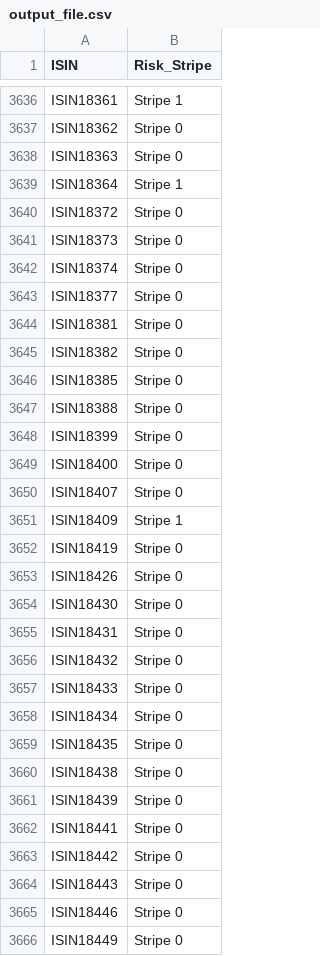
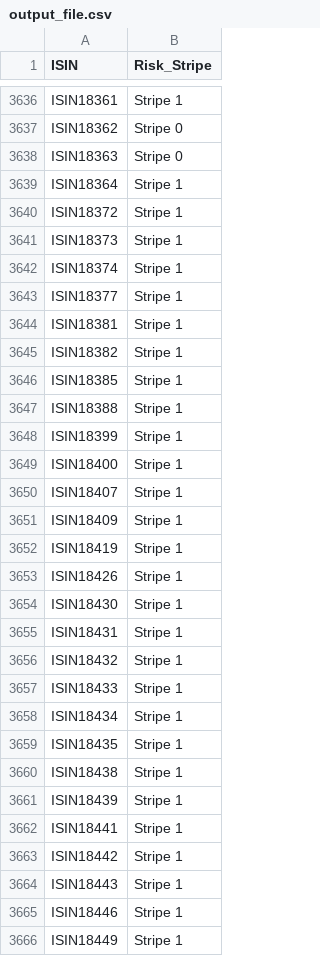
Before and after one commit to manavs19/gs, a CSV file: output_file.csv, drawn as a sheet; only a part is shown, gaps mark what is left out; the diff covers the shown part only.

```diff
--- a/output_file.csv
+++ b/output_file.csv
@@ -3639,28 +3639,28 @@ ISIN18363,Stripe 0
 ISIN18364,Stripe 1
-ISIN18372,Stripe 0
-ISIN18373,Stripe 0
-ISIN18374,Stripe 0
-ISIN18377,Stripe 0
-ISIN18381,Stripe 0
-ISIN18382,Stripe 0
-ISIN18385,Stripe 0
-ISIN18388,Stripe 0
-ISIN18399,Stripe 0
-ISIN18400,Stripe 0
-ISIN18407,Stripe 0
+ISIN18372,Stripe 1
+ISIN18373,Stripe 1
+ISIN18374,Stripe 1
+ISIN18377,Stripe 1
+ISIN18381,Stripe 1
+ISIN18382,Stripe 1
+ISIN18385,Stripe 1
+ISIN18388,Stripe 1
+ISIN18399,Stripe 1
+ISIN18400,Stripe 1
+ISIN18407,Stripe 1
 ISIN18409,Stripe 1
-ISIN18419,Stripe 0
-ISIN18426,Stripe 0
-ISIN18430,Stripe 0
-ISIN18431,Stripe 0
-ISIN18432,Stripe 0
-ISIN18433,Stripe 0
-ISIN18434,Stripe 0
-ISIN18435,Stripe 0
-ISIN18438,Stripe 0
-ISIN18439,Stripe 0
-ISIN18441,Stripe 0
-ISIN18442,Stripe 0
-ISIN18443,Stripe 0
-ISIN18446,Stripe 0
-ISIN18449,Stripe 0
+ISIN18419,Stripe 1
+ISIN18426,Stripe 1
+ISIN18430,Stripe 1
+ISIN18431,Stripe 1
+ISIN18432,Stripe 1
+ISIN18433,Stripe 1
+ISIN18434,Stripe 1
+ISIN18435,Stripe 1
+ISIN18438,Stripe 1
+ISIN18439,Stripe 1
+ISIN18441,Stripe 1
+ISIN18442,Stripe 1
+ISIN18443,Stripe 1
+ISIN18446,Stripe 1
+ISIN18449,Stripe 1
```
Also changed, not shown: 106 edited cells elsewhere in this file, 1 other file.
